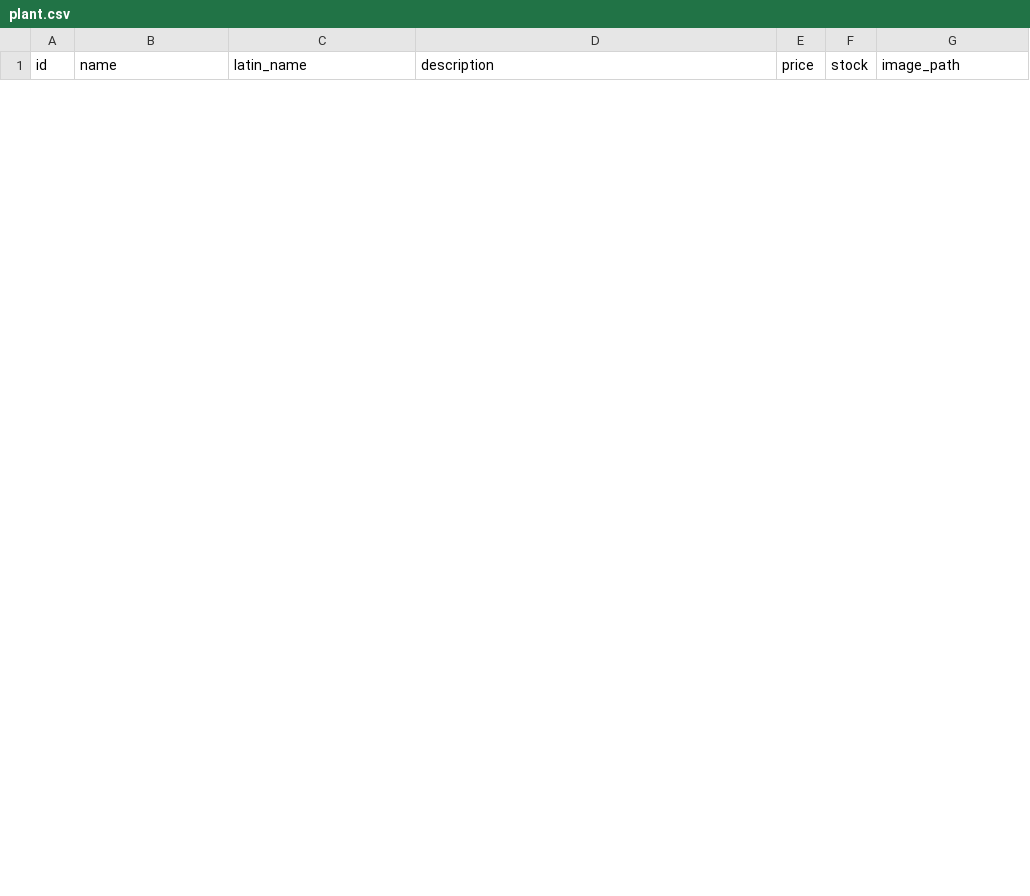
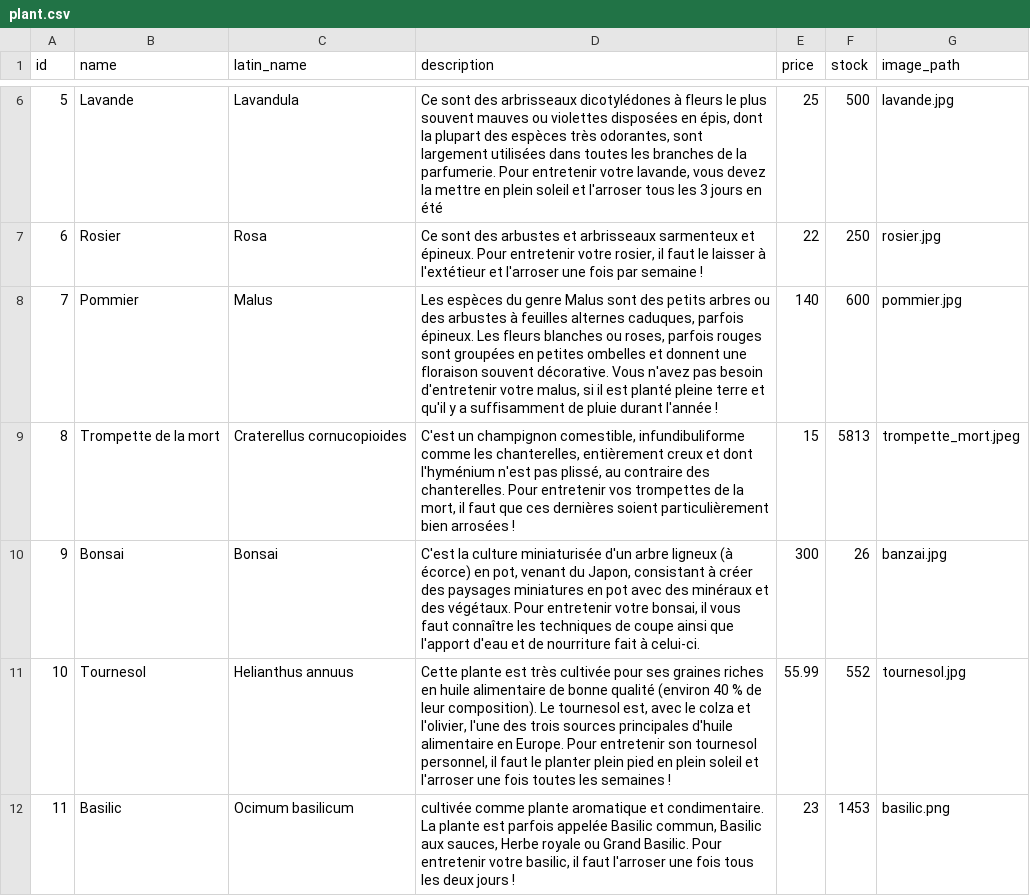
Before and after one commit to HugolinBouhineau/ECOM, a CSV file: src/main/resources/config/liquibase/fake-data/plant.csv, drawn as a sheet; only a part is shown, gaps mark what is left out; the diff covers the shown part only; the diff names each change by its address in the sheet, - before the commit and + after, or states it on an @@ line.

```diff
--- a/src/main/resources/config/liquibase/fake-data/plant.csv
+++ b/src/main/resources/config/liquibase/fake-data/plant.csv
+row 6: 5 | Lavande | Lavandula | Ce sont des arbrisseaux dicotylédones à fleurs le plus souvent mauves ou violettes disposées en épis, dont la plupart des espèces très odorantes, sont largement utilisées dans toutes les branches de la parfumerie. Pour entretenir votre lavande, vous devez la mettre en plein soleil et l'arroser tous les 3 jours en été | 25 | 500 | lavande.jpg
+row 7: 6 | Rosier | Rosa | Ce sont des arbustes et arbrisseaux sarmenteux et épineux. Pour entretenir votre rosier, il faut le laisser à l'extétieur et l'arroser une fois par semaine ! | 22 | 250 | rosier.jpg
+row 8: 7 | Pommier | Malus | Les espèces du genre Malus sont des petits arbres ou des arbustes à feuilles alternes caduques, parfois épineux. Les fleurs blanches ou roses, parfois rouges sont groupées en petites ombelles et donnent une floraison souvent décorative. Vous n'avez pas besoin d'entretenir votre malus, si il est planté pleine terre et qu'il y a suffisamment de pluie durant l'année ! | 140 | 600 | pommier.jpg
+row 9: 8 | Trompette de la mort | Craterellus cornucopioides | C'est un champignon comestible, infundibuliforme comme les chanterelles, entièrement creux et dont l'hyménium n'est pas plissé, au contraire des chanterelles. Pour entretenir vos trompettes de la mort, il faut que ces dernières soient particulièrement bien arrosées ! | 15 | 5813 | trompette_mort.jpeg
+row 10: 9 | Bonsai | Bonsai | C'est la culture miniaturisée d'un arbre ligneux (à écorce) en pot, venant du Japon, consistant à créer des paysages miniatures en pot avec des minéraux et des végétaux. Pour entretenir votre bonsai, il vous faut connaître les techniques de coupe ainsi que l'apport d'eau et de nourriture fait à celui-ci. | 300 | 26 | banzai.jpg
+row 11: 10 | Tournesol | Helianthus annuus | Cette plante est très cultivée pour ses graines riches en huile alimentaire de bonne qualité (environ 40 % de leur composition). Le tournesol est, avec le colza et l'olivier, l'une des trois sources principales d'huile alimentaire en Europe. Pour entretenir son tournesol personnel, il faut le planter plein pied en plein soleil et l'arroser une fois toutes les semaines ! | 55.99 | 552 | tournesol.jpg
+row 12: 11 | Basilic | Ocimum basilicum | cultivée comme plante aromatique et condimentaire. La plante est parfois appelée Basilic commun, Basilic aux sauces, Herbe royale ou Grand Basilic. Pour entretenir votre basilic, il faut l'arroser une fois tous les deux jours ! | 23 | 1453 | basilic.png
```
Also changed, not shown: 11 added rows and 10 removed rows elsewhere in this file, 5 other files.
